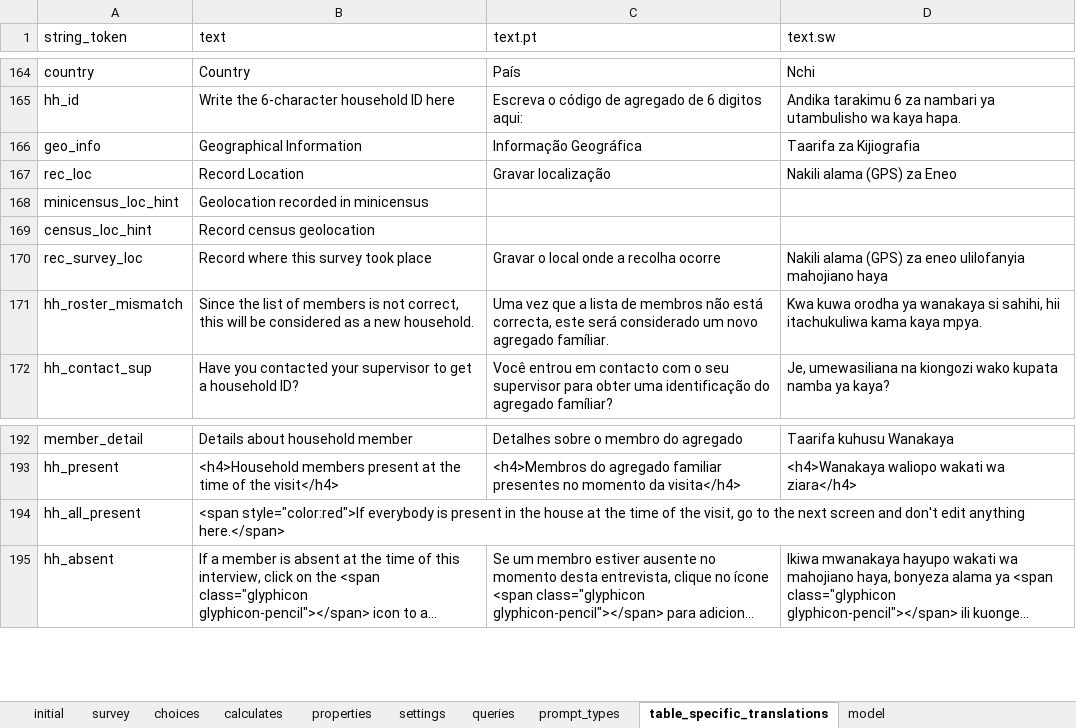
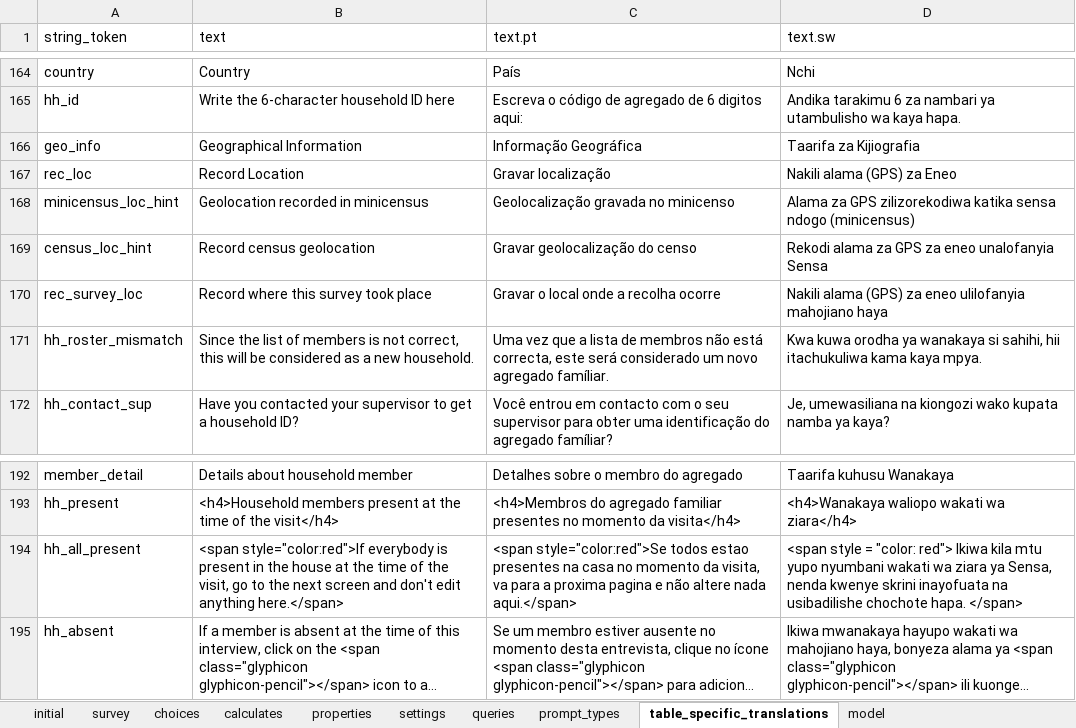
Before and after one commit to karoliscfd/bohemia, an Excel workbook: odkx/app/config/tables/census/forms/census/census.xlsx, sheet table_specific_translations, drawn as a sheet; only a part is shown, gaps mark what is left out; long unchanged cells end in …; values as stored, in another font and other column widths than the file's, no borders; conditional formats not drawn; the diff names each change by its address in the sheet, - before the commit and + after, or states it on an @@ line.

Commit message:
Update census translations

```diff
--- a/odkx/app/config/tables/census/forms/census/census.xlsx (sheet table_specific_translations)
+++ b/odkx/app/config/tables/census/forms/census/census.xlsx (sheet table_specific_translations)
-C168 (text.pt): (empty)
+C168 (text.pt): Geolocalização gravada no minicenso
-D168 (text.sw): (empty)
+D168 (text.sw): Alama za GPS zilizorekodiwa katika sensa ndogo (minicensus)
-C169 (text.pt): (empty)
+C169 (text.pt): Gravar geolocalização do censo
-D169 (text.sw): (empty)
+D169 (text.sw): Rekodi alama za GPS za eneo unalofanyia Sensa
-C194 (text.pt): (empty)
+C194 (text.pt): <span style="color:red">Se todos estao presentes na casa no momento da visita, va para a proxima pagina e não altere nada aqui.</span>
-D194 (text.sw): (empty)
+D194 (text.sw): <span style = "color: red"> Ikiwa kila mtu yupo nyumbani wakati wa ziara ya Sensa, nenda kwenye skrini inayofuata na usibadilishe chochote hapa. </span>
```
Also changed, not shown: sheet settings, odkx/app/config/assets/framework/forms/framework/framework.xlsx, 4 other files.
